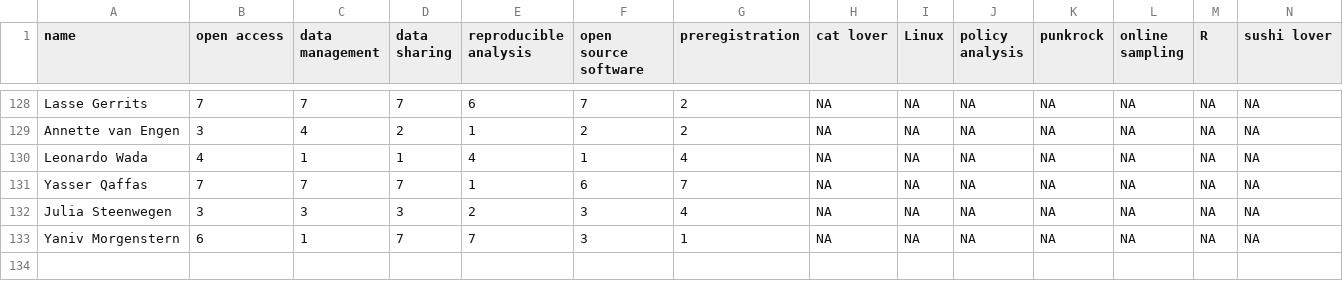
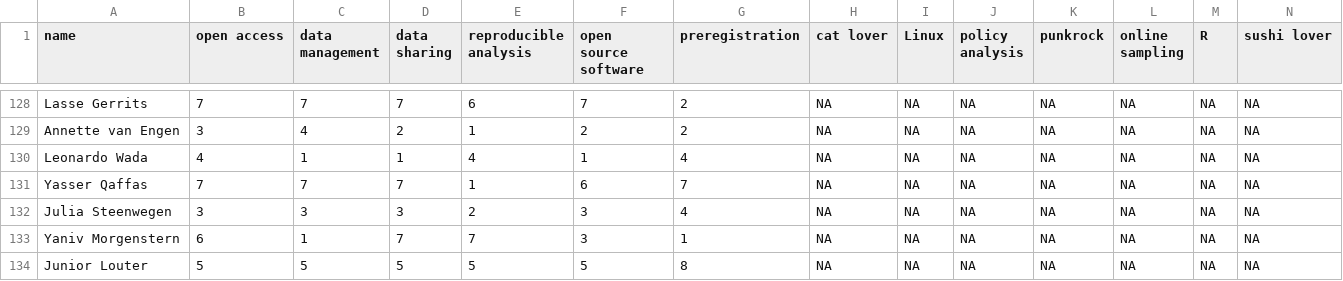
Before and after one commit to osc-rotterdam/osc-rotterdam.github.io, a CSV file: static/OS_skills.csv, drawn as a sheet; only a part is shown, gaps mark what is left out; rows hold the shown columns only; the diff names each change by its address in the sheet, - before the commit and + after, or states it on an @@ line.

Commit message:
OSCR Member: Junior Louter

```diff
--- a/static/OS_skills.csv
+++ b/static/OS_skills.csv
+row 134: Junior Louter | 5 | 5 | 5 | 5 | 5 | 8 | NA | NA | NA | NA | NA | NA | NA
```
Also changed, not shown: 5 other files.
